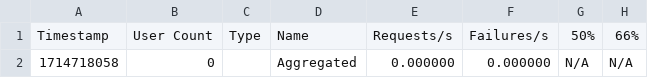
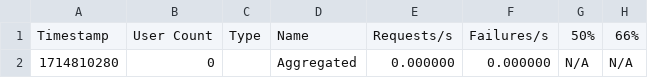
Before and after one commit to masashi2ueda/http-test, a CSV file: flask_gunicorn/user/src/output_stats_history.csv, drawn as a sheet; only a part is shown; the diff names each change by its address in the sheet, - before the commit and + after, or states it on an @@ line.

```diff
--- a/flask_gunicorn/user/src/output_stats_history.csv
+++ b/flask_gunicorn/user/src/output_stats_history.csv
-A2: 1714718058
+A2: 1714810280
```
Also changed, not shown: flask/user/src/output_stats.csv, flask_gunicorn/user/src/output_stats.csv, 10 other files.
